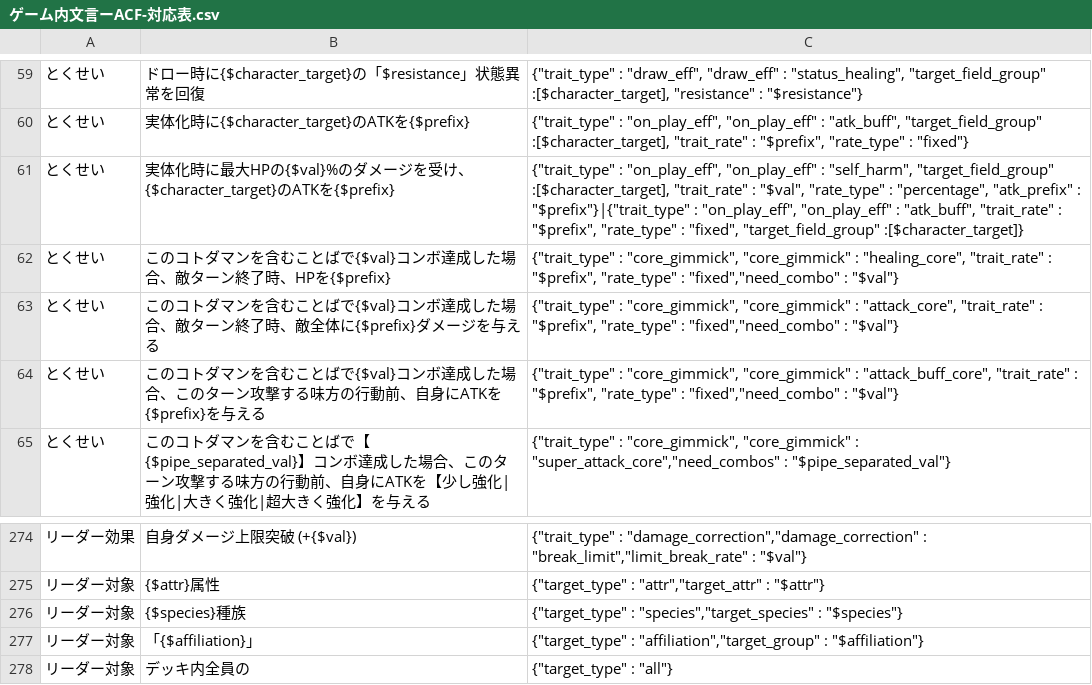
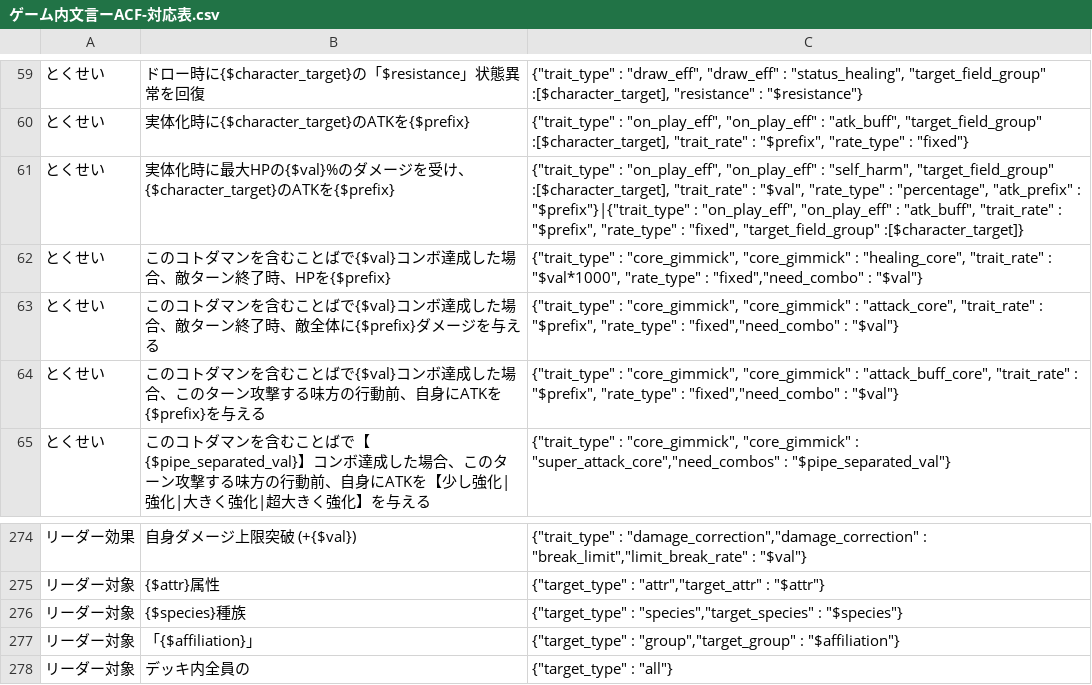
Before and after one commit to satorub01-cyber/kotodaman-db, a CSV file: lib/ゲーム内文言ーACF-対応表.csv, drawn as a sheet; only a part is shown, gaps mark what is left out.

```diff
--- a/lib/ゲーム内文言ーACF-対応表.csv
+++ b/lib/ゲーム内文言ーACF-対応表.csv
@@ -61,3 +61,3 @@
 とくせい,実体化時に最大HPの{$val}%のダメージを受け、{$character_target}のATKを{$prefix},"{""trait_type"" : ""on_play_eff"", ""on_play_eff"" : ""self_harm"", ""target_field_group"" :[$character_target], ""trait_rate"" : ""$val"", ""rate_type"" : ""percentage"", ""atk_prefix"" : ""$prefix""}|{""trait_type"" : ""on_play_eff"", ""on_play_eff"" : ""atk_buff"", ""trait_rate"" : ""$prefix"", ""rate_type"" : ""fixed"", ""target_field_group"" :[$character_target]}"
-とくせい,このコトダマンを含むことばで{$val}コンボ達成した場合、敵ターン終了時、HPを{$prefix},"{""trait_type"" : ""core_gimmick"", ""core_gimmick"" : ""healing_core"", ""trait_rate"" : ""$prefix"", ""rate_type"" : ""fixed"",""need_combo"" : ""$val""}"
+とくせい,このコトダマンを含むことばで{$val}コンボ達成した場合、敵ターン終了時、HPを{$prefix},"{""trait_type"" : ""core_gimmick"", ""core_gimmick"" : ""healing_core"", ""trait_rate"" : ""$val*1000"", ""rate_type"" : ""fixed"",""need_combo"" : ""$val""}"
 とくせい,このコトダマンを含むことばで{$val}コンボ達成した場合、敵ターン終了時、敵全体に{$prefix}ダメージを与える,"{""trait_type"" : ""core_gimmick"", ""core_gimmick"" : ""attack_core"", ""trait_rate"" : ""$prefix"", ""rate_type"" : ""fixed"",""need_combo"" : ""$val""}"
@@ -276,3 +276,3 @@
 リーダー対象,{$species}種族,"{""target_type"" : ""species"",""target_species"" : ""$species""}"
-リーダー対象,「{$affiliation}」,"{""target_type"" : ""affiliation"",""target_group"" : ""$affiliation""}"
+リーダー対象,「{$affiliation}」,"{""target_type"" : ""group"",""target_group"" : ""$affiliation""}"
 リーダー対象,デッキ内全員の,"{""target_type"" : ""all""}"
```
Also changed, not shown: 1 other file.
